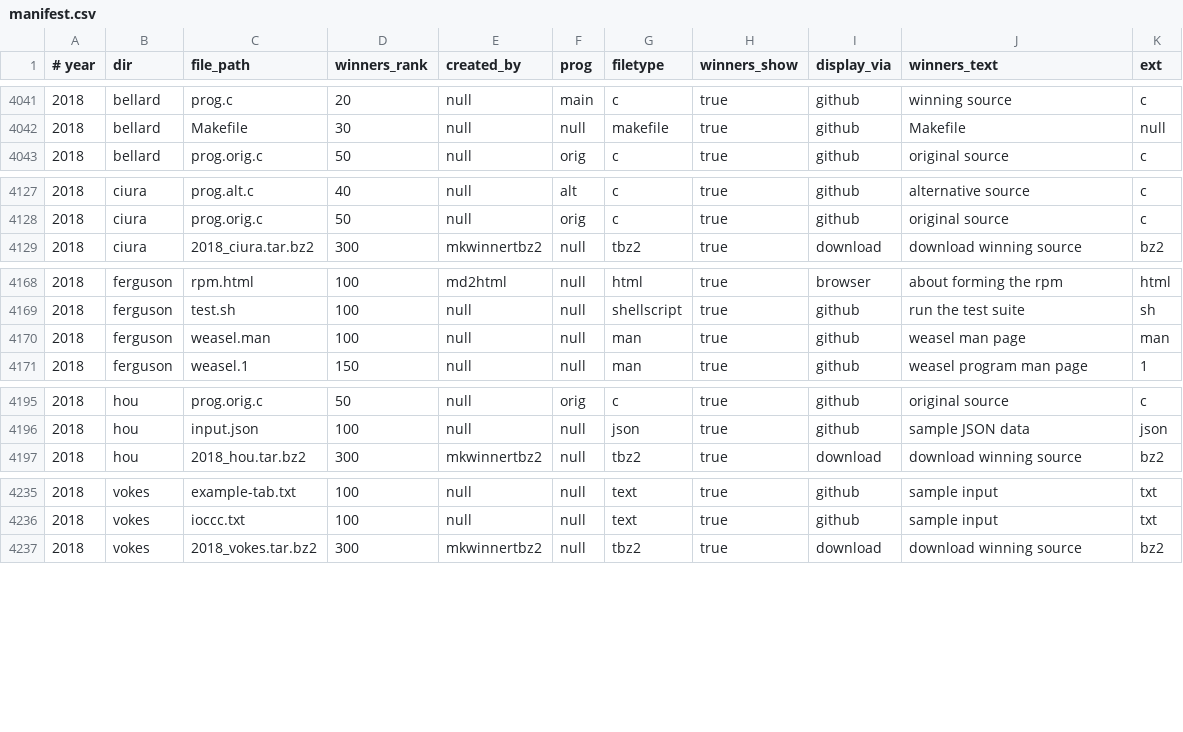
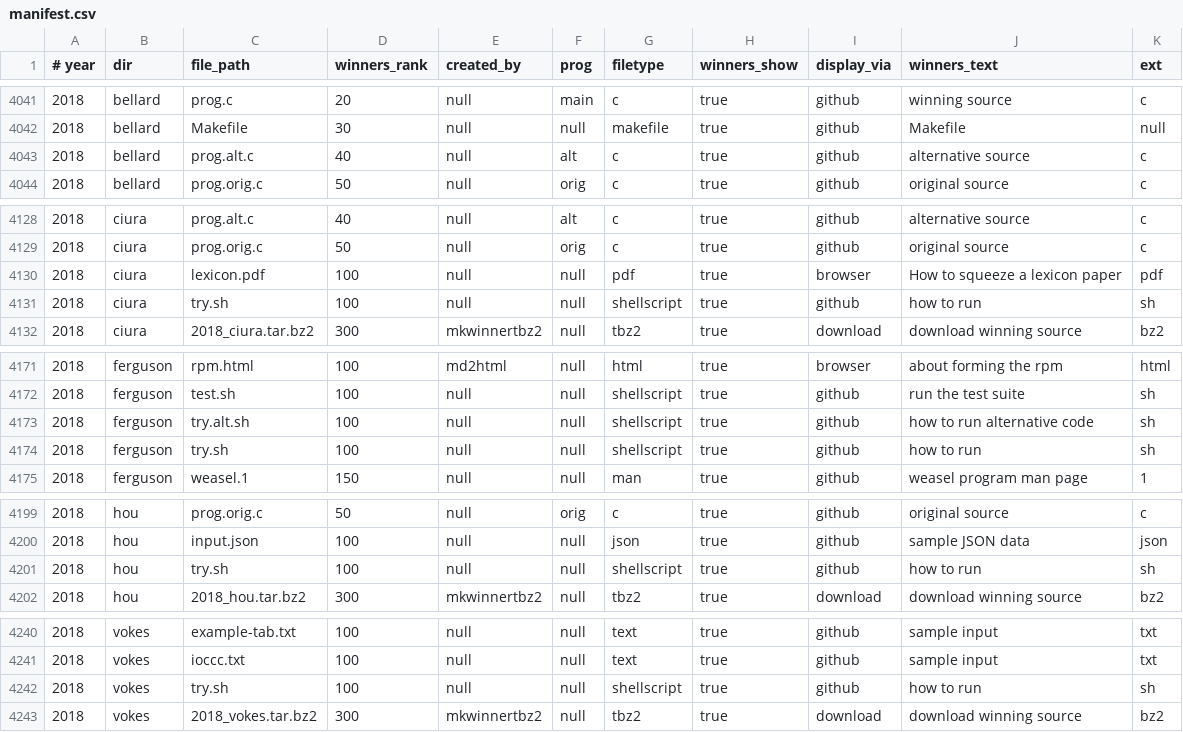
Before and after one commit to lcn2/trim-temp-test-ioccc, a CSV file: tmp/manifest.csv, drawn as a sheet; only a part is shown, gaps mark what is left out.

Commit message:
update manifest as per recent file changes

```diff
--- a/tmp/manifest.csv
+++ b/tmp/manifest.csv
@@ -4042,2 +4042,3 @@
 2018,bellard,Makefile,30,null,null,makefile,true,github,Makefile,null
+2018,bellard,prog.alt.c,40,null,alt,c,true,github,alternative source,c
 2018,bellard,prog.orig.c,50,null,orig,c,true,github,original source,c
@@ -4128,2 +4129,4 @@
 2018,ciura,prog.orig.c,50,null,orig,c,true,github,original source,c
+2018,ciura,lexicon.pdf,100,null,null,pdf,true,browser,How to squeeze a lexicon paper,pdf
+2018,ciura,try.sh,100,null,null,shellscript,true,github,how to run,sh
 2018,ciura,2018_ciura.tar.bz2,300,mkwinnertbz2,null,tbz2,true,download,download winning source,bz2
@@ -4169,3 +4172,4 @@
 2018,ferguson,test.sh,100,null,null,shellscript,true,github,run the test suite,sh
-2018,ferguson,weasel.man,100,null,null,man,true,github,weasel man page,man
+2018,ferguson,try.alt.sh,100,null,null,shellscript,true,github,how to run alternative code,sh
+2018,ferguson,try.sh,100,null,null,shellscript,true,github,how to run,sh
 2018,ferguson,weasel.1,150,null,null,man,true,github,weasel program man page,1
@@ -4196,2 +4200,3 @@
 2018,hou,input.json,100,null,null,json,true,github,sample JSON data,json
+2018,hou,try.sh,100,null,null,shellscript,true,github,how to run,sh
 2018,hou,2018_hou.tar.bz2,300,mkwinnertbz2,null,tbz2,true,download,download winning source,bz2
@@ -4236,2 +4241,3 @@
 2018,vokes,ioccc.txt,100,null,null,text,true,github,sample input,txt
+2018,vokes,try.sh,100,null,null,shellscript,true,github,how to run,sh
 2018,vokes,2018_vokes.tar.bz2,300,mkwinnertbz2,null,tbz2,true,download,download winning source,bz2
```
Also changed, not shown: 4 other files.
